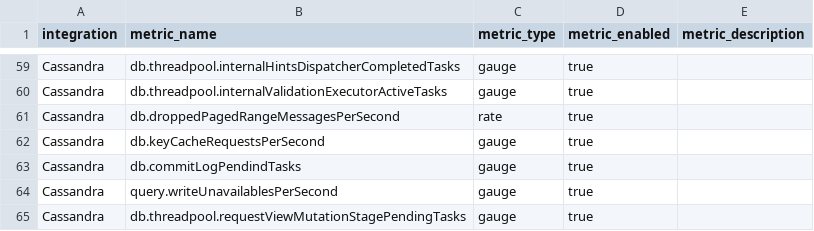
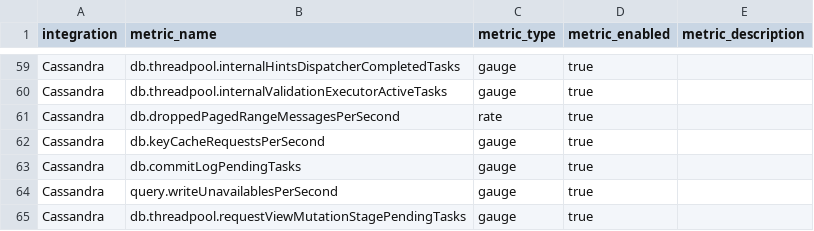
Before and after one commit to newrelic/nri-cassandra, a CSV file: spec.csv, drawn as a sheet; only a part is shown, gaps mark what is left out.

Commit message:
Fix commitLogPendindTasks typo
This should be commitLogPendingTasks.

https://cassandra.apache.org/doc/4.0/cassandra/operating/metrics.html#commitlog-metrics

```diff
--- a/spec.csv
+++ b/spec.csv
@@ -62,3 +62,3 @@ Cassandra,db.droppedPagedRangeMessagesPerSecond,rate,true,
 Cassandra,db.keyCacheRequestsPerSecond,gauge,true,
-Cassandra,db.commitLogPendindTasks,gauge,true,
+Cassandra,db.commitLogPendingTasks,gauge,true,
 Cassandra,query.writeUnavailablesPerSecond,gauge,true,
```
Also changed, not shown: 5 other files.
